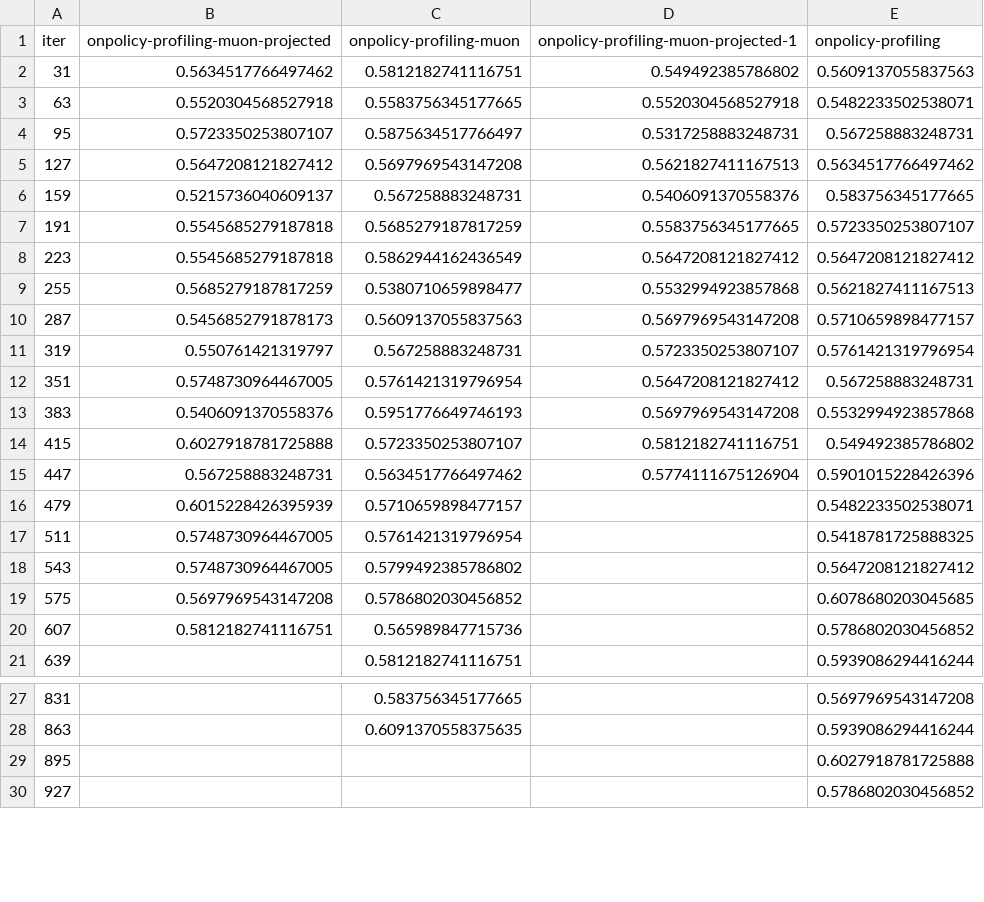
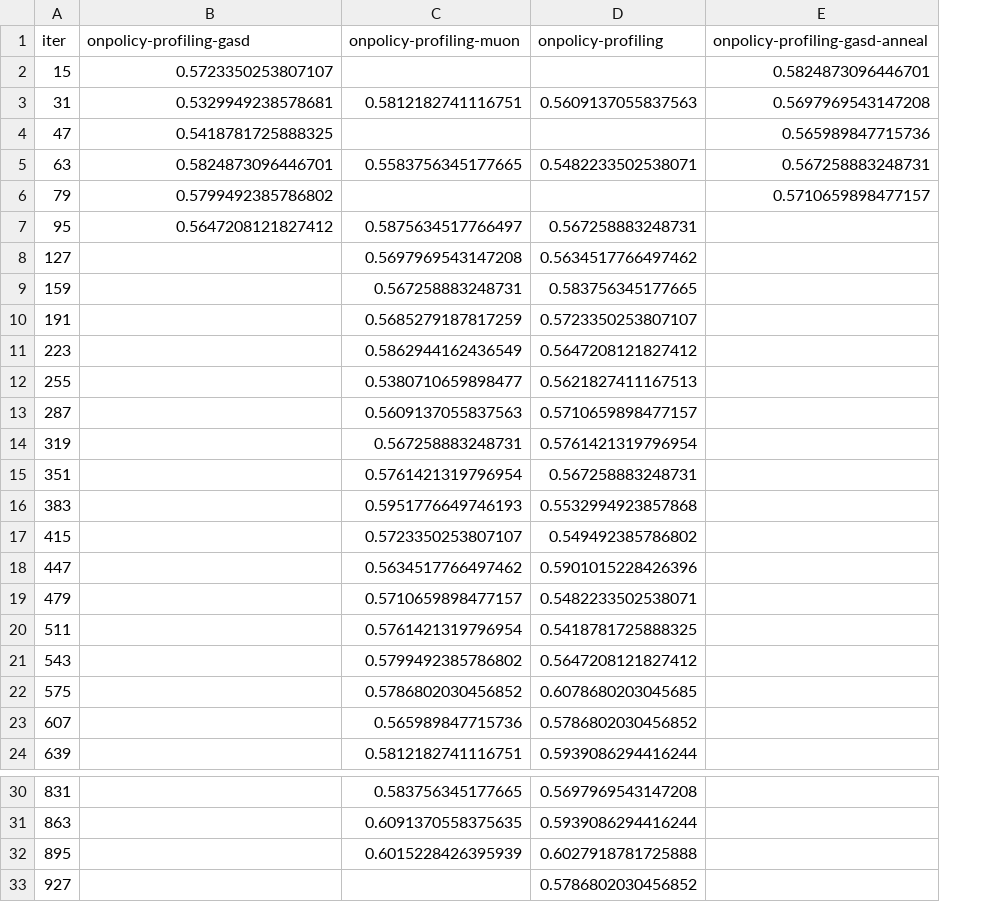
Before and after one commit to kenkuuu/PeRL, a CSV file: recipes/slime/eval/eval_results_csv/gpqa_diamond__avg_k.csv, drawn as a sheet; only a part is shown, gaps mark what is left out; removed rows and columns are numbered as before the commit, all else as after; the diff names each change by its address in the sheet, - before the commit and + after, or states it on an @@ line.

```diff
--- a/recipes/slime/eval/eval_results_csv/gpqa_diamond__avg_k.csv
+++ b/recipes/slime/eval/eval_results_csv/gpqa_diamond__avg_k.csv
-column D, rows 1-15: onpolicy-profiling-muon-projected-1 | 0.549492385786802 | 0.5520304568527918 | 0.5317258883248731 | 0.5621827411167513 | 0.5406091370558376 | 0.5583756345177665 | 0.5647208121827412 | 0.5532994923857868 | 0.5697969543147208 | 0.5723350253807107 | 0.5647208121827412 | 0.5697969543147208 | 0.5812182741116751 | 0.5774111675126904
+column E (onpolicy-profiling-gasd-anneal), row 3: 0.5697969543147208; row 5: 0.567258883248731
-B1: onpolicy-profiling-muon-projected
+B1: onpolicy-profiling-gasd
+row 2: 15 | 0.5723350253807107 |  |  | 0.5824873096446701
-B3 (onpolicy-profiling-gasd): 0.5634517766497462
+B3 (onpolicy-profiling-gasd): 0.5329949238578681
+row 4: 47 | 0.5418781725888325 |  |  | 0.565989847715736
-B5 (onpolicy-profiling-gasd): 0.5520304568527918
+B5 (onpolicy-profiling-gasd): 0.5824873096446701
+row 6: 79 | 0.5799492385786802 |  |  | 0.5710659898477157
-B7 (onpolicy-profiling-gasd): 0.5723350253807107
+B7 (onpolicy-profiling-gasd): 0.5647208121827412
-B8 (onpolicy-profiling-gasd): 0.5647208121827412
+B8 (onpolicy-profiling-gasd): (empty)
-B9 (onpolicy-profiling-gasd): 0.5215736040609137
+B9 (onpolicy-profiling-gasd): (empty)
-B10:B11 (onpolicy-profiling-gasd): 0.5545685279187818
+B10:B11 (onpolicy-profiling-gasd): (empty)
-B12 (onpolicy-profiling-gasd): 0.5685279187817259
+B12 (onpolicy-profiling-gasd): (empty)
-B13 (onpolicy-profiling-gasd): 0.5456852791878173
+B13 (onpolicy-profiling-gasd): (empty)
-B14 (onpolicy-profiling-gasd): 0.550761421319797
+B14 (onpolicy-profiling-gasd): (empty)
-B15 (onpolicy-profiling-gasd): 0.5748730964467005
+B15 (onpolicy-profiling-gasd): (empty)
-B16 (onpolicy-profiling-gasd): 0.5406091370558376
+B16 (onpolicy-profiling-gasd): (empty)
-B17 (onpolicy-profiling-gasd): 0.6027918781725888
+B17 (onpolicy-profiling-gasd): (empty)
-B18 (onpolicy-profiling-gasd): 0.567258883248731
+B18 (onpolicy-profiling-gasd): (empty)
-B19 (onpolicy-profiling-gasd): 0.6015228426395939
+B19 (onpolicy-profiling-gasd): (empty)
-B20:B21 (onpolicy-profiling-gasd): 0.5748730964467005
+B20:B21 (onpolicy-profiling-gasd): (empty)
-B22 (onpolicy-profiling-gasd): 0.5697969543147208
+B22 (onpolicy-profiling-gasd): (empty)
-B23 (onpolicy-profiling-gasd): 0.5812182741116751
+B23 (onpolicy-profiling-gasd): (empty)
-C32 (onpolicy-profiling-muon): (empty)
+C32 (onpolicy-profiling-muon): 0.6015228426395939
```
Also changed, not shown: recipes/slime/eval/eval_results_csv/gpqa_diamond__pass_k.csv, recipes/slime/eval/eval_results_csv/minerva__avg_k.csv, 24 other files.
